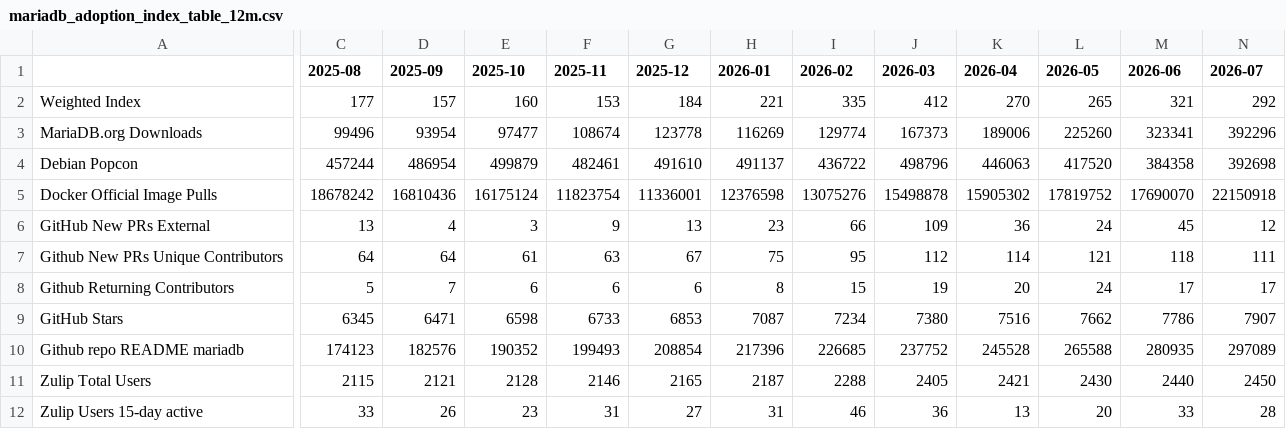
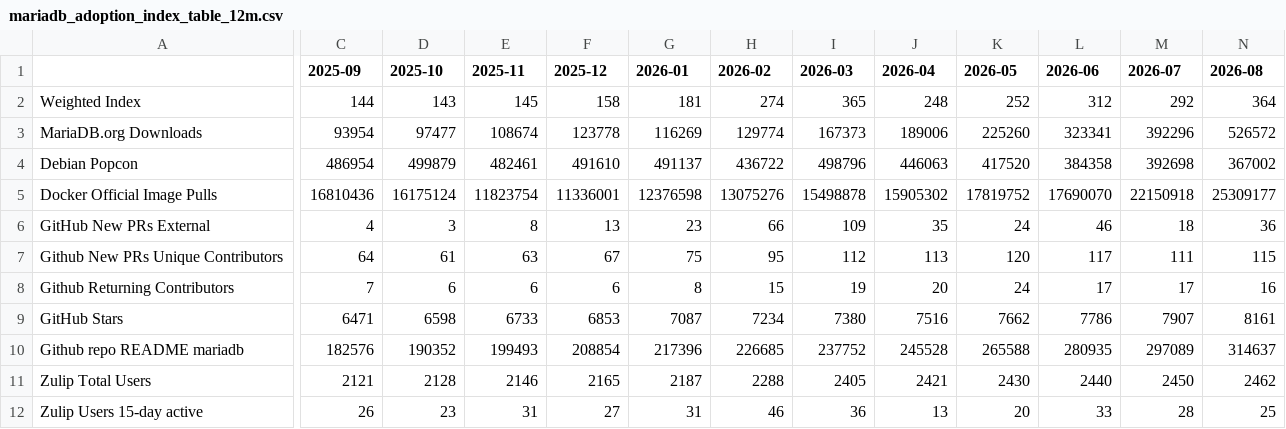
Before and after one commit to robertsilen/mariadb-adoption-index, a CSV file: index/mariadb_adoption_index_table_12m.csv, drawn as a sheet; only a part is shown, gaps mark what is left out; removed rows and columns are numbered as before the commit, all else as after; the diff covers the shown part only; the diff names each change by its address in the sheet, - before the commit and + after, or states it on an @@ line.

```diff
--- a/index/mariadb_adoption_index_table_12m.csv
+++ b/index/mariadb_adoption_index_table_12m.csv
-column C (2025-08), rows 2-12: 177 | 99496 | 457244 | 18678242 | 13 | 64 | 5 | 6345 | 174123 | 2115 | 33
+column N (2026-08), rows 2-12: 364 | 526572 | 367002 | 25309177 | 36 | 115 | 16 | 8161 | 314637 | 2462 | 25
-C2 (2025-09): 157
+C2 (2025-09): 144
-D2 (2025-10): 160
+D2 (2025-10): 143
-E2 (2025-11): 153
+E2 (2025-11): 145
-F2 (2025-12): 184
+F2 (2025-12): 158
-G2 (2026-01): 221
+G2 (2026-01): 181
-H2 (2026-02): 335
+H2 (2026-02): 274
-I2 (2026-03): 412
+I2 (2026-03): 365
-J2 (2026-04): 270
+J2 (2026-04): 248
-K2 (2026-05): 265
+K2 (2026-05): 252
-L2 (2026-06): 321
+L2 (2026-06): 312
-E6 (2025-11): 9
+E6 (2025-11): 8
-J6 (2026-04): 36
+J6 (2026-04): 35
-L6 (2026-06): 45
+L6 (2026-06): 46
-M6 (2026-07): 12
+M6 (2026-07): 18
-J7 (2026-04): 114
+J7 (2026-04): 113
-K7 (2026-05): 121
+K7 (2026-05): 120
-L7 (2026-06): 118
+L7 (2026-06): 117
```
Also changed, not shown: 30 edited cells elsewhere in this file, 3 other files.
